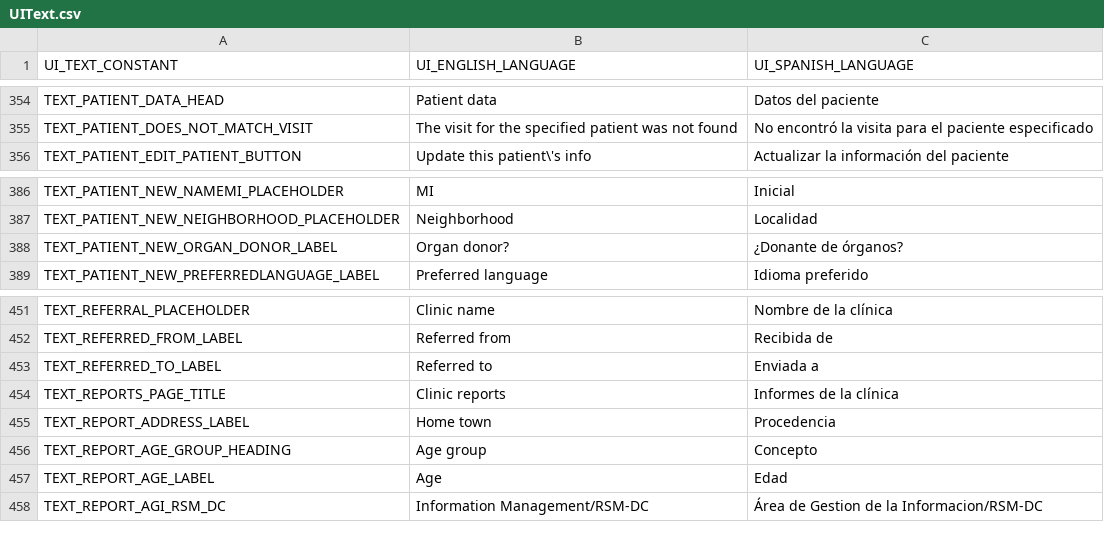
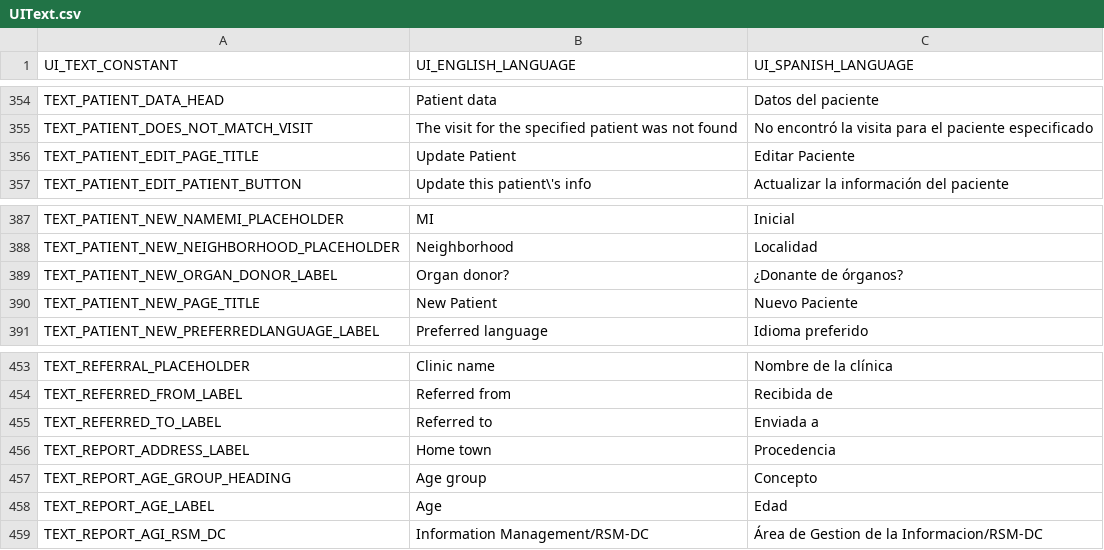
Before and after one commit to docsbydesign/piClinic, a CSV file: uitext/UIText.csv, drawn as a sheet; only a part is shown, gaps mark what is left out.

Commit message:
Adde Form shim to save new and existing patient info

```diff
--- a/uitext/UIText.csv
+++ b/uitext/UIText.csv
@@ -355,2 +355,3 @@ TEXT_PATIENT_DATA_HEAD,Patient data,Datos del paciente
 TEXT_PATIENT_DOES_NOT_MATCH_VISIT,The visit for the specified patient was not found,No encontró la visita para el paciente especificado
+TEXT_PATIENT_EDIT_PAGE_TITLE,Update Patient,Editar Paciente
 TEXT_PATIENT_EDIT_PATIENT_BUTTON,Update this patient\'s info,Actualizar la información del paciente
@@ -388,2 +389,3 @@ TEXT_PATIENT_NEW_NEIGHBORHOOD_PLACEHOLDER,Neighborhood,Localidad
 TEXT_PATIENT_NEW_ORGAN_DONOR_LABEL,Organ donor?,¿Donante de órganos?
+TEXT_PATIENT_NEW_PAGE_TITLE,New Patient,Nuevo Paciente
 TEXT_PATIENT_NEW_PREFERREDLANGUAGE_LABEL,Preferred language,Idioma preferido
@@ -453,3 +455,2 @@ TEXT_REFERRED_FROM_LABEL,Referred from,Recibida de
 TEXT_REFERRED_TO_LABEL,Referred to,Enviada a
-TEXT_REPORTS_PAGE_TITLE,Clinic reports,Informes de la clínica
 TEXT_REPORT_ADDRESS_LABEL,Home town,Procedencia
```
Also changed, not shown: 14 other files.
